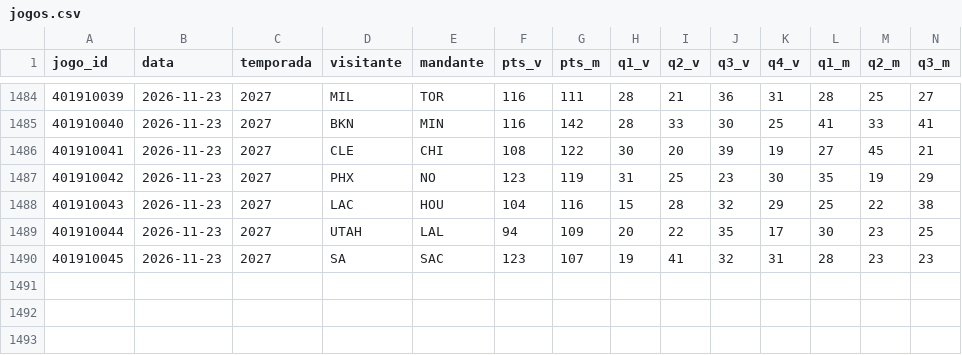
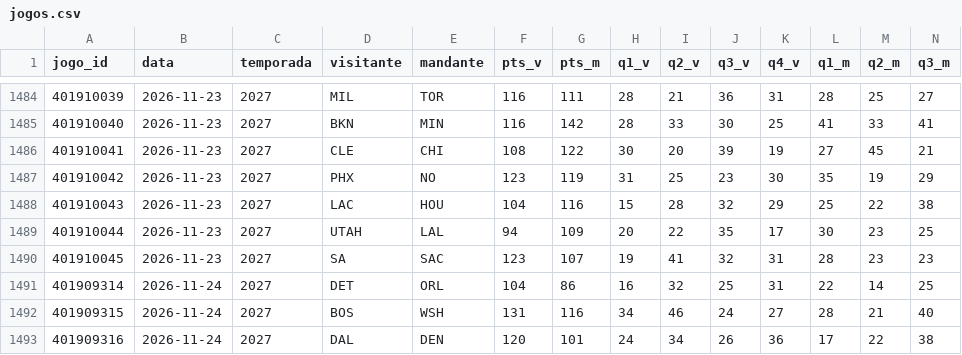
Before and after one commit to lucasc03000-a11/Agent-Reach, a CSV file: nba_painel/historico/jogos.csv, drawn as a sheet; only a part is shown, gaps mark what is left out; rows hold the shown columns only; the diff names each change by its address in the sheet, - before the commit and + after, or states it on an @@ line.

```diff
--- a/nba_painel/historico/jogos.csv
+++ b/nba_painel/historico/jogos.csv
+row 1491: 401909314 | 2026-11-24 | 2027 | DET | ORL | 104 | 86 | 16 | 32 | 25 | 31 | 22 | 14 | 25
+row 1492: 401909315 | 2026-11-24 | 2027 | BOS | WSH | 131 | 116 | 34 | 46 | 24 | 27 | 28 | 21 | 40
+row 1493: 401909316 | 2026-11-24 | 2027 | DAL | DEN | 120 | 101 | 24 | 34 | 26 | 36 | 17 | 22 | 38
```
Also changed, not shown: nba_painel/registro_palpites.csv.
